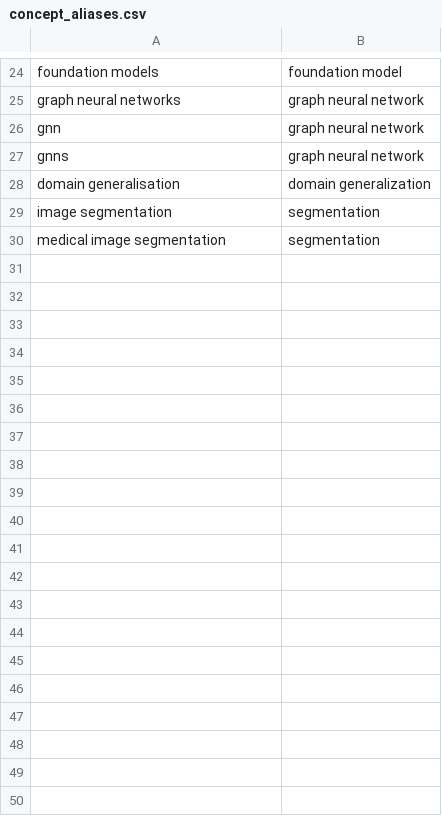
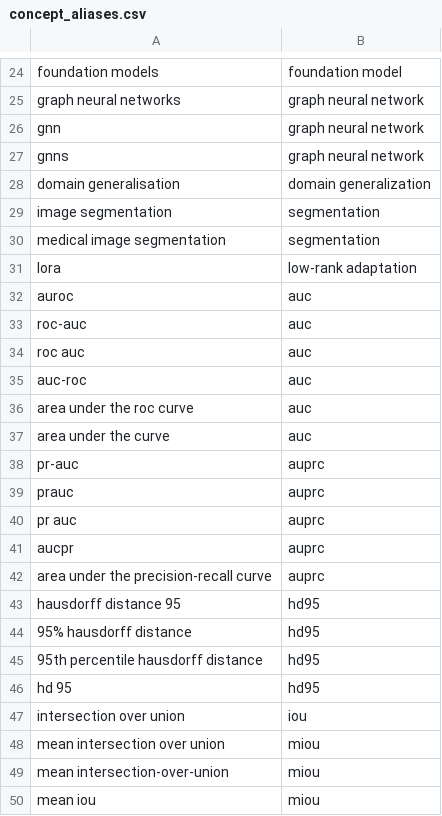
Before and after one commit to maystroh/miccai2026_foragents, a CSV file: reports/miccai_brain/inputs/concept_aliases.csv, drawn as a sheet; only a part is shown, gaps mark what is left out; the diff covers the shown part only; the diff names each change by its address in the sheet, - before the commit and + after, or states it on an @@ line.

```diff
--- a/reports/miccai_brain/inputs/concept_aliases.csv
+++ b/reports/miccai_brain/inputs/concept_aliases.csv
+row 31: lora | low-rank adaptation
+row 32: auroc | auc
+row 33: roc-auc | auc
+row 34: roc auc | auc
+row 35: auc-roc | auc
+row 36: area under the roc curve | auc
+row 37: area under the curve | auc
+row 38: pr-auc | auprc
+row 39: prauc | auprc
+row 40: pr auc | auprc
+row 41: aucpr | auprc
+row 42: area under the precision-recall curve | auprc
+row 43: hausdorff distance 95 | hd95
+row 44: 95% hausdorff distance | hd95
+row 45: 95th percentile hausdorff distance | hd95
+row 46: hd 95 | hd95
+row 47: intersection over union | iou
+row 48: mean intersection over union | miou
+row 49: mean intersection-over-union | miou
+row 50: mean iou | miou
```
Also changed, not shown: 66 added rows elsewhere in this file, reports/miccai_brain/inputs/concept_stoplist.csv, 4 other files.
